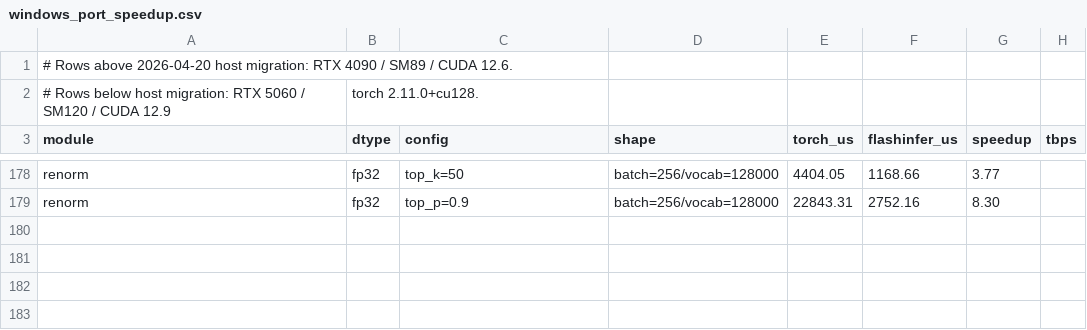
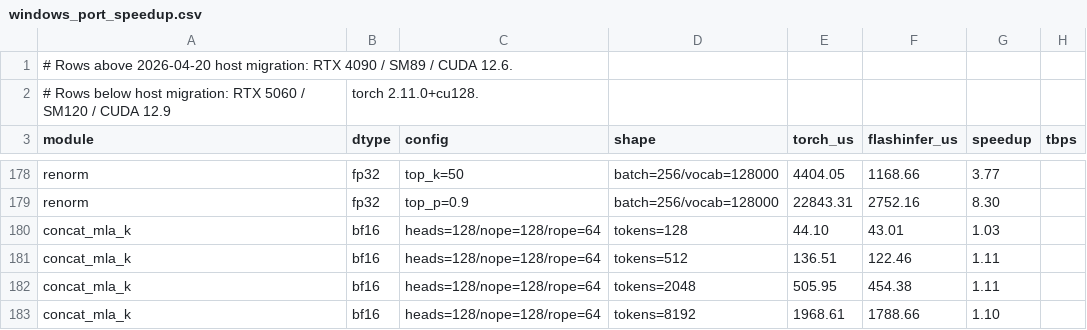
Before and after one commit to yyj6666667/flashinfer, a CSV file: benchmarks/results/windows_port_speedup.csv, drawn as a sheet; only a part is shown, gaps mark what is left out.

Commit message:
bench: add concat_mla_k rows

```diff
--- a/benchmarks/results/windows_port_speedup.csv
+++ b/benchmarks/results/windows_port_speedup.csv
@@ -179 +179,5 @@ renorm,fp32,top_k=50,batch=256/vocab=128000,4404.05,1168.66,3.77,
 renorm,fp32,top_p=0.9,batch=256/vocab=128000,22843.31,2752.16,8.30,
+concat_mla_k,bf16,heads=128/nope=128/rope=64,tokens=128,44.10,43.01,1.03,
+concat_mla_k,bf16,heads=128/nope=128/rope=64,tokens=512,136.51,122.46,1.11,
+concat_mla_k,bf16,heads=128/nope=128/rope=64,tokens=2048,505.95,454.38,1.11,
+concat_mla_k,bf16,heads=128/nope=128/rope=64,tokens=8192,1968.61,1788.66,1.10,
```
